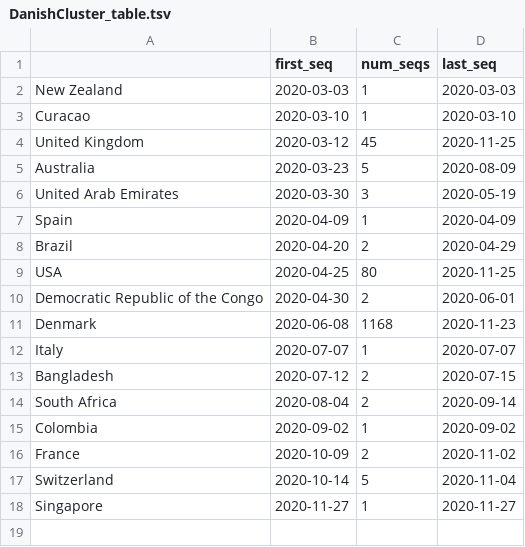
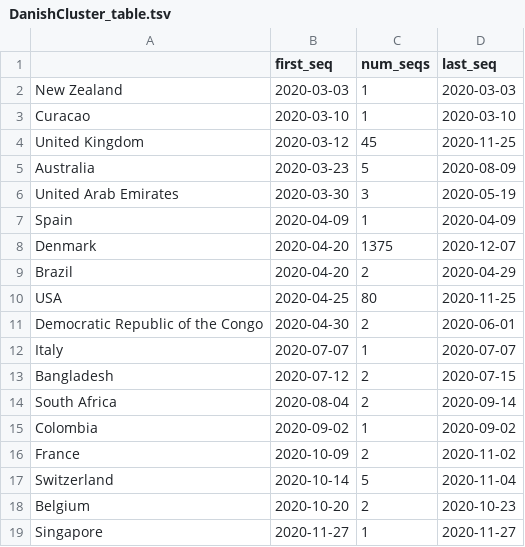
Before and after one commit to hodcroftlab/covariants, a TSV file: cluster_tables/DanishCluster_table.tsv, drawn as a sheet.

```diff
--- a/cluster_tables/DanishCluster_table.tsv
+++ b/cluster_tables/DanishCluster_table.tsv
@@ -7,2 +7,3 @@ United Arab Emirates	2020-03-30	3	2020-05-19
 Spain	2020-04-09	1	2020-04-09
+Denmark	2020-04-20	1375	2020-12-07
 Brazil	2020-04-20	2	2020-04-29
@@ -10,3 +11,2 @@ USA	2020-04-25	80	2020-11-25
 Democratic Republic of the Congo	2020-04-30	2	2020-06-01
-Denmark	2020-06-08	1168	2020-11-23
 Italy	2020-07-07	1	2020-07-07
@@ -17,2 +17,3 @@ France	2020-10-09	2	2020-11-02
 Switzerland	2020-10-14	5	2020-11-04
+Belgium	2020-10-20	2	2020-10-23
 Singapore	2020-11-27	1	2020-11-27
```
Also changed, not shown: cluster_tables/S.H69-_table.tsv, cluster_tables/S.N439K_table.tsv, 34 other files.
